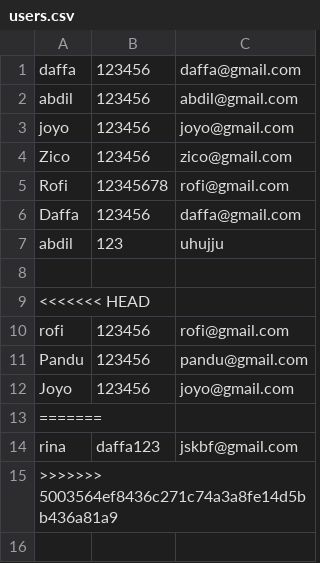
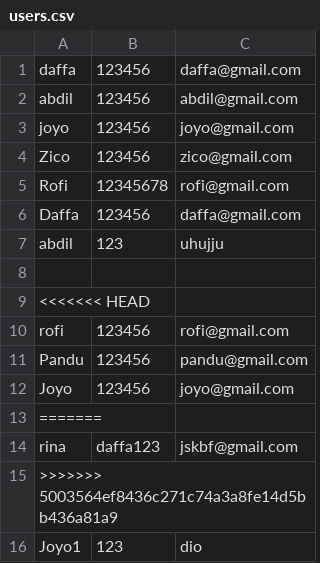
Before and after one commit to Daffaadp/fpa, a CSV file: bin/users.csv, drawn as a sheet.

```diff
--- a/bin/users.csv
+++ b/bin/users.csv
@@ -15 +15,2 @@ rina,daffa123,jskbf@gmail.com
 >>>>>>> 5003564ef8436c271c74a3a8fe14d5bb436a81a9
+Joyo1,123,dio
```
Also changed, not shown: src/users.csv, 5 other files.
